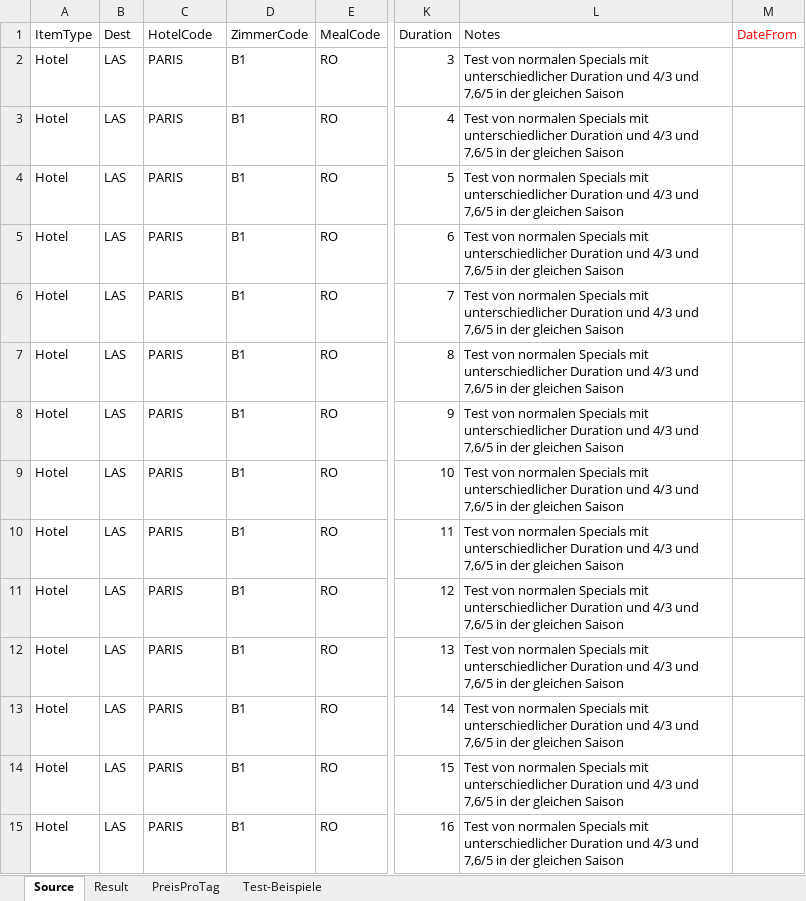
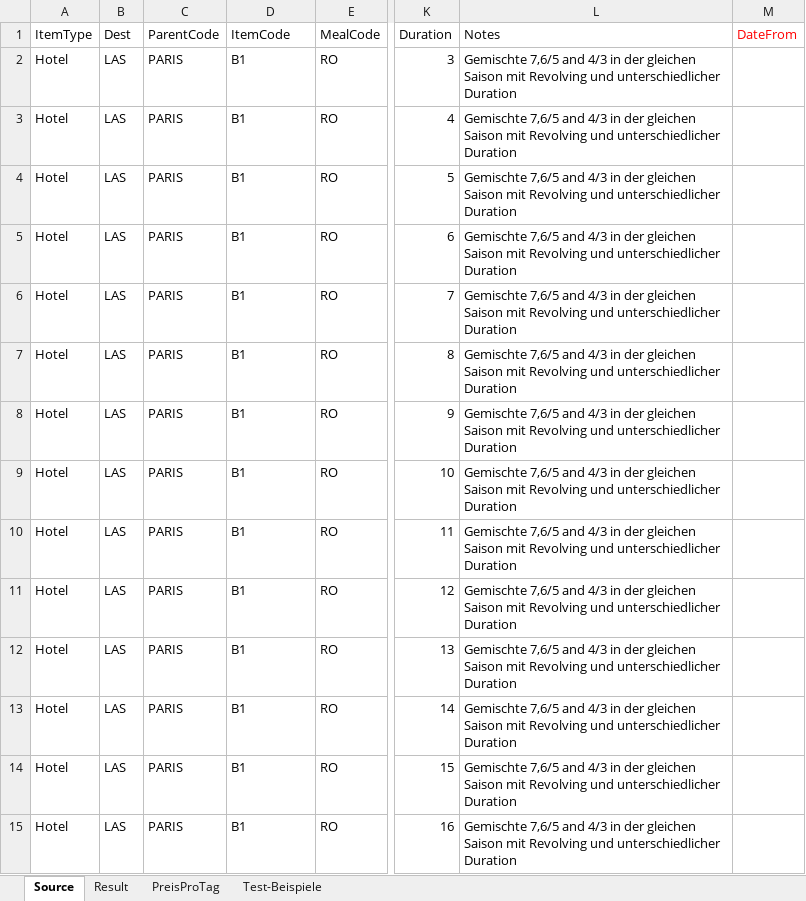
Before and after one commit to olts-develop/OltSchema, an Excel workbook: BaseData/HotelExport/SpecialOffers/SpecialPermutationen.xlsx, sheet Source, drawn as a sheet; only a part is shown, gaps mark what is left out; values as stored, in another font and other column widths than the file's, no borders; the diff covers the shown part only; the diff names each change by its address in the sheet, - before the commit and + after, or states it on an @@ line.

Commit message:
Special Offer Examples update

```diff
--- a/BaseData/HotelExport/SpecialOffers/SpecialPermutationen.xlsx (sheet Source)
+++ b/BaseData/HotelExport/SpecialOffers/SpecialPermutationen.xlsx (sheet Source)
-C1: HotelCode
+C1: ParentCode
-D1: ZimmerCode
+D1: ItemCode
-L2:L15 (Notes): Test von normalen Specials mit unterschiedlicher Duration und 4/3 und 7,6/5 in der gleichen Saison
+L2:L15 (Notes): Gemischte 7,6/5 and 4/3 in der gleichen Saison mit Revolving und unterschiedlicher Duration
```
Also changed, not shown: 32 added rows and 20 edited cells elsewhere in this sheet, sheet Test-Beispiele, sheet Result, 1 other file.
